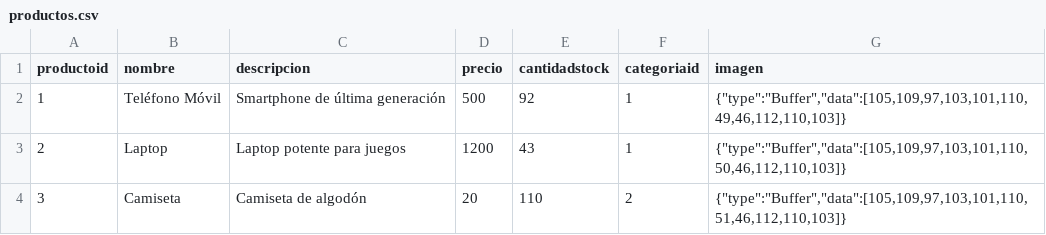
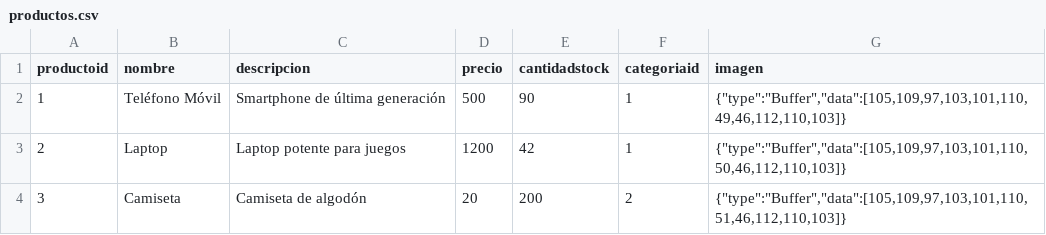
Before and after one commit to andres0v13d0/nova, a CSV file: Aplicacion/logica/services/productos.csv, drawn as a sheet.

```diff
--- a/Aplicacion/logica/services/productos.csv
+++ b/Aplicacion/logica/services/productos.csv
@@ -1,4 +1,4 @@
 "productoid","nombre","descripcion","precio","cantidadstock","categoriaid","imagen"
-1,"Teléfono Móvil","Smartphone de última generación",500,92,1,"{""type"":""Buffer"",""data"":[105,109,97,103,101,110,49,46,112,110,103]}"
-2,"Laptop","Laptop potente para juegos",1200,43,1,"{""type"":""Buffer"",""data"":[105,109,97,103,101,110,50,46,112,110,103]}"
-3,"Camiseta","Camiseta de algodón",20,110,2,"{""type"":""Buffer"",""data"":[105,109,97,103,101,110,51,46,112,110,103]}"
+1,"Teléfono Móvil","Smartphone de última generación",500,90,1,"{""type"":""Buffer"",""data"":[105,109,97,103,101,110,49,46,112,110,103]}"
+2,"Laptop","Laptop potente para juegos",1200,42,1,"{""type"":""Buffer"",""data"":[105,109,97,103,101,110,50,46,112,110,103]}"
+3,"Camiseta","Camiseta de algodón",20,200,2,"{""type"":""Buffer"",""data"":[105,109,97,103,101,110,51,46,112,110,103]}"
```
Also changed, not shown: 7 other files.
